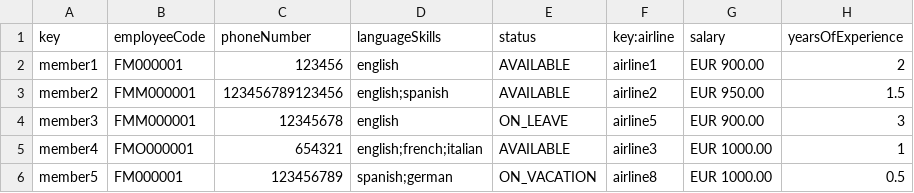
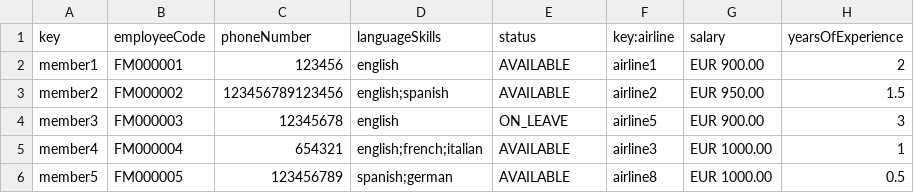
Before and after one commit to cesmarvan/Acme-ANS-C2, a CSV file: src/main/resources/WEB-INF/data/sample/flight-crew-member.csv, drawn as a sheet; only a part is shown; the diff names each change by its address in the sheet, - before the commit and + after, or states it on an @@ line.

```diff
--- a/src/main/resources/WEB-INF/data/sample/flight-crew-member.csv
+++ b/src/main/resources/WEB-INF/data/sample/flight-crew-member.csv
-B3 (employeeCode): FMM000001
+B3 (employeeCode): FM000002
-B4 (employeeCode): FMM000001
+B4 (employeeCode): FM000003
-B5 (employeeCode): FMO000001
+B5 (employeeCode): FM000004
-B6 (employeeCode): FM000001
+B6 (employeeCode): FM000005
-E6 (status): ON_VACATION
+E6 (status): AVAILABLE
```
Also changed, not shown: 7 other files.
